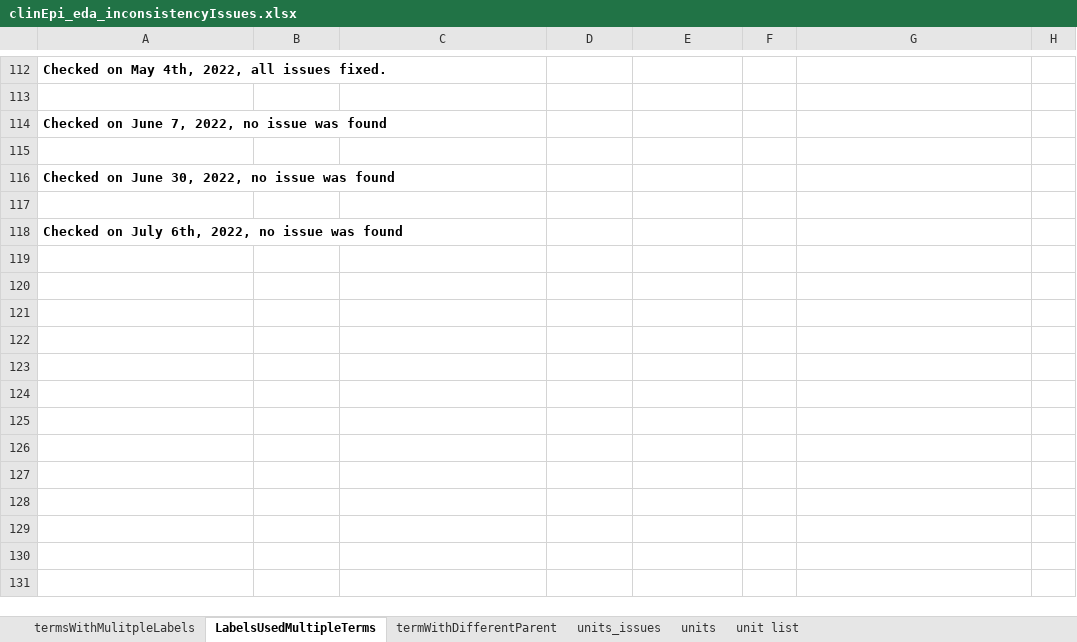
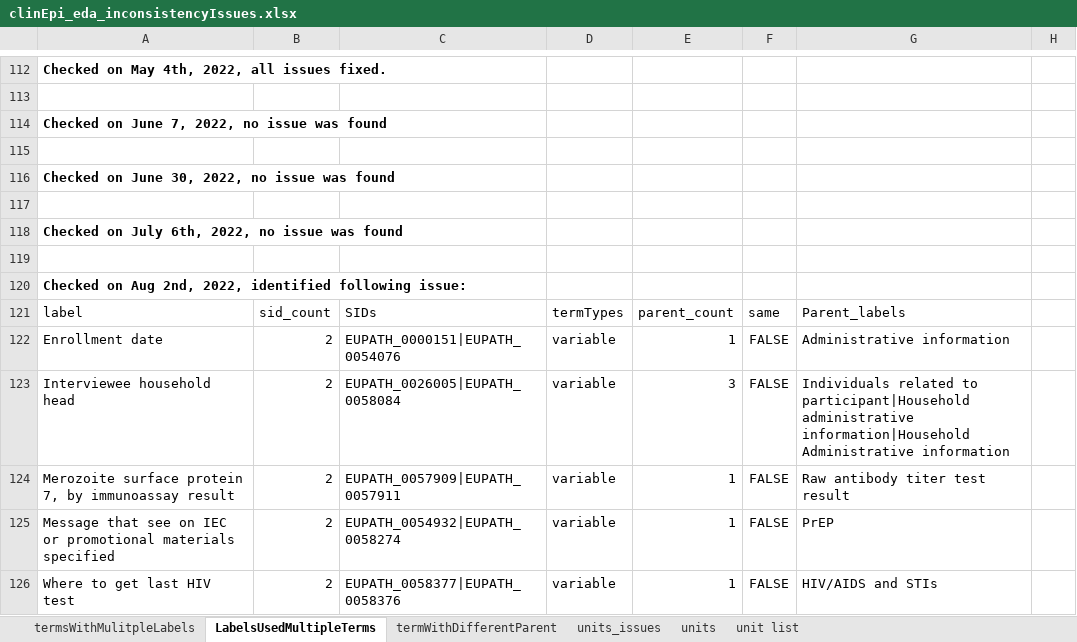
Before and after one commit to VEuPathDB/ApiCommonData, an Excel workbook: Load/ontology/harmonization/clinEpi_eda_inconsistencyIssues.xlsx, sheet LabelsUsedMultipleTerms, drawn as a sheet; only a part is shown, gaps mark what is left out; values as stored, in another font and other column widths than the file's, no borders; the diff names each change by its address in the sheet, - before the commit and + after, or states it on an @@ line.

Commit message:
consistency issues idenfied on Aug 2, 2022

```diff
--- a/Load/ontology/harmonization/clinEpi_eda_inconsistencyIssues.xlsx (sheet LabelsUsedMultipleTerms)
+++ b/Load/ontology/harmonization/clinEpi_eda_inconsistencyIssues.xlsx (sheet LabelsUsedMultipleTerms)
+row 119: (empty)
+row 120: Checked on Aug 2nd, 2022, identified following issue:
+row 121: label | sid_count | SIDs | termTypes | parent_count | same | Parent_labels
+row 122: Enrollment date | 2 | EUPATH_0000151|EUPATH_0054076 | variable | 1 | FALSE | Administrative information
+row 123: Interviewee household head | 2 | EUPATH_0026005|EUPATH_0058084 | variable | 3 | FALSE | Individuals related to participant|Household administrative information|Household Administrative information
+row 124: Merozoite surface protein 7, by immunoassay result | 2 | EUPATH_0057909|EUPATH_0057911 | variable | 1 | FALSE | Raw antibody titer test result
+row 125: Message that see on IEC or promotional materials specified | 2 | EUPATH_0054932|EUPATH_0058274 | variable | 1 | FALSE | PrEP
+row 126: Where to get last HIV test | 2 | EUPATH_0058377|EUPATH_0058376 | variable | 1 | FALSE | HIV/AIDS and STIs
```
Also changed, not shown: sheet termWithDifferentParent, sheet termsWithMulitpleLabels.
